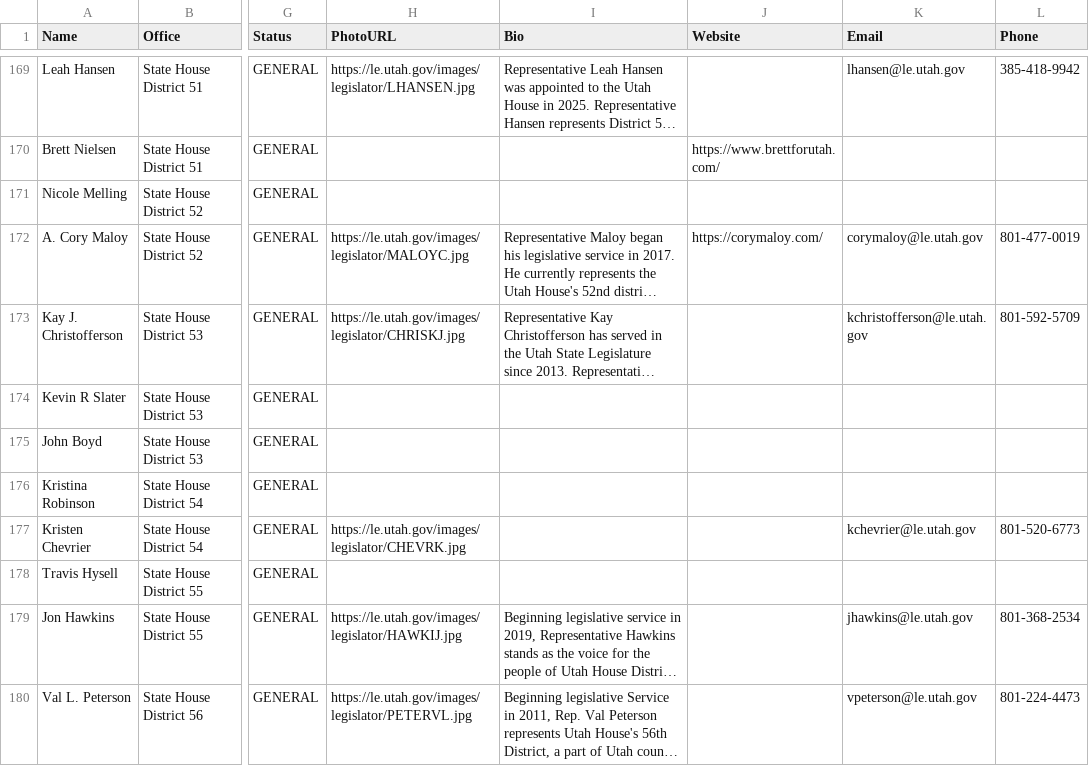
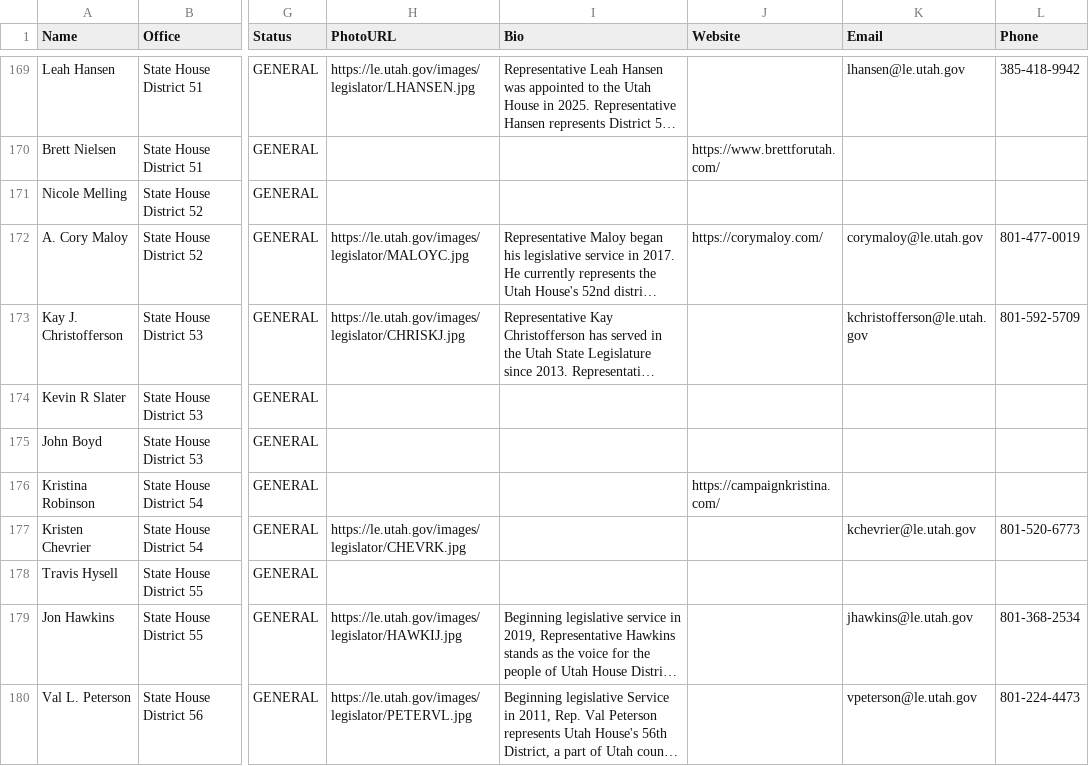
Before and after one commit to CatAuditor/precinctlookuptool, a CSV file: all_candidates.csv, drawn as a sheet; only a part is shown, gaps mark what is left out; long unchanged cells end in …; the diff covers the shown part only; the diff names each change by its address in the sheet, - before the commit and + after, or states it on an @@ line.

```diff
--- a/all_candidates.csv
+++ b/all_candidates.csv
-J176 (Website): (empty)
+J176 (Website): https://campaignkristina.com/
```
Also changed, not shown: 28 edited cells elsewhere in this file, enrichments.csv.
